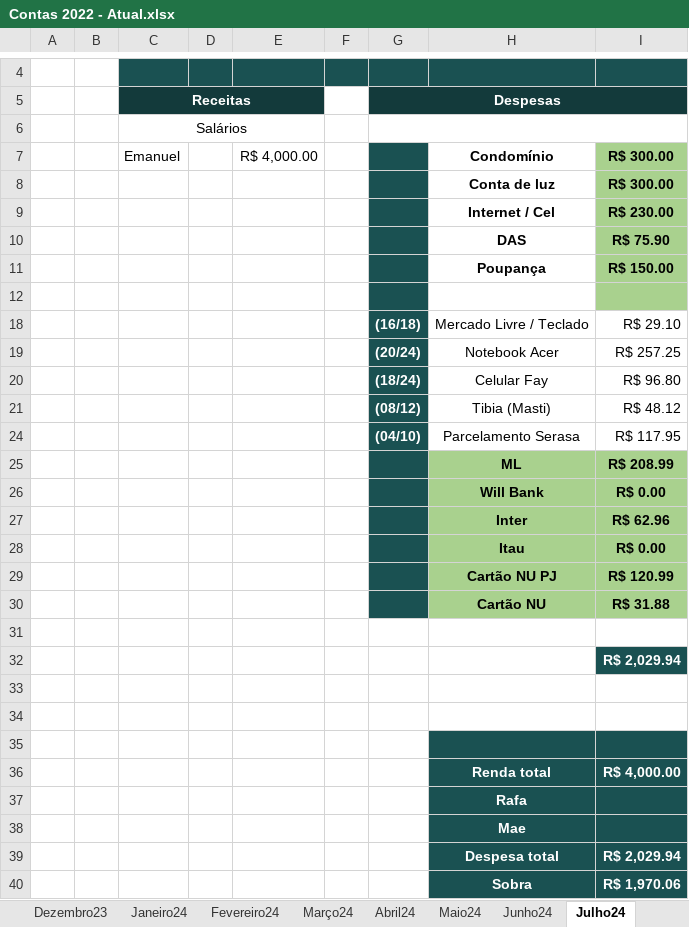
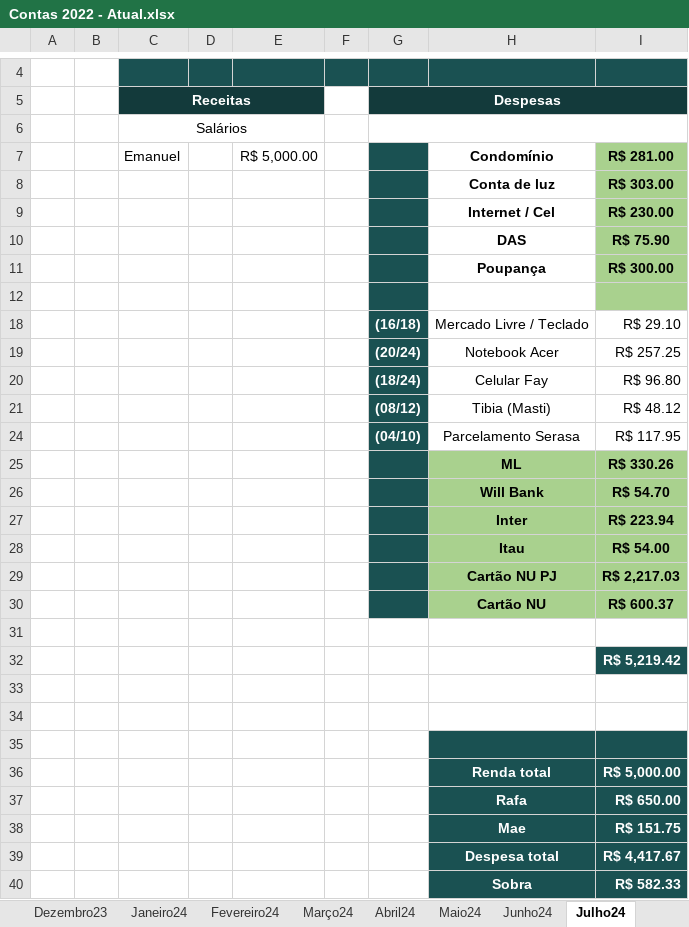
Before and after one commit to netoemanuel/netoemanuel, an Excel workbook: Arquivos Texto/Contas 2022 - Atual.xlsx, sheet Julho24, drawn as a sheet; only a part is shown, gaps mark what is left out; values as stored, in another font and other column widths than the file's, no borders; the diff names each change by its address in the sheet, - before the commit and + after, or states it on an @@ line.

```diff
--- a/Arquivos Texto/Contas 2022 - Atual.xlsx (sheet Julho24)
+++ b/Arquivos Texto/Contas 2022 - Atual.xlsx (sheet Julho24)
-E7: R$ 4,000.00
+E7: R$ 5,000.00
-I7: R$ 300.00
+I7: R$ 281.00
-I8: R$ 300.00
+I8: R$ 303.00
-I11: R$ 150.00
+I11: R$ 300.00
-I25: R$ 208.99
+I25: R$ 330.26
-I26: R$ 0.00
+I26: R$ 54.70
-I27: R$ 62.96
+I27: R$ 223.94
-I28: R$ 0.00
+I28: R$ 54.00
-I29: R$ 120.99
+I29: R$ 2,217.03
-I30: R$ 31.88
+I30: R$ 600.37
-I32: R$ 2,029.94
+I32: R$ 5,219.42
-I36: R$ 4,000.00
+I36: R$ 5,000.00
-I37: (empty)
+I37: R$ 650.00
-I38: (empty)
+I38: R$ 151.75
-I39: R$ 2,029.94
+I39: R$ 4,417.67
-I40: R$ 1,970.06
+I40: R$ 582.33
```
Also changed, not shown: sheet Junho24, other sheet tabs, 41 other files.
